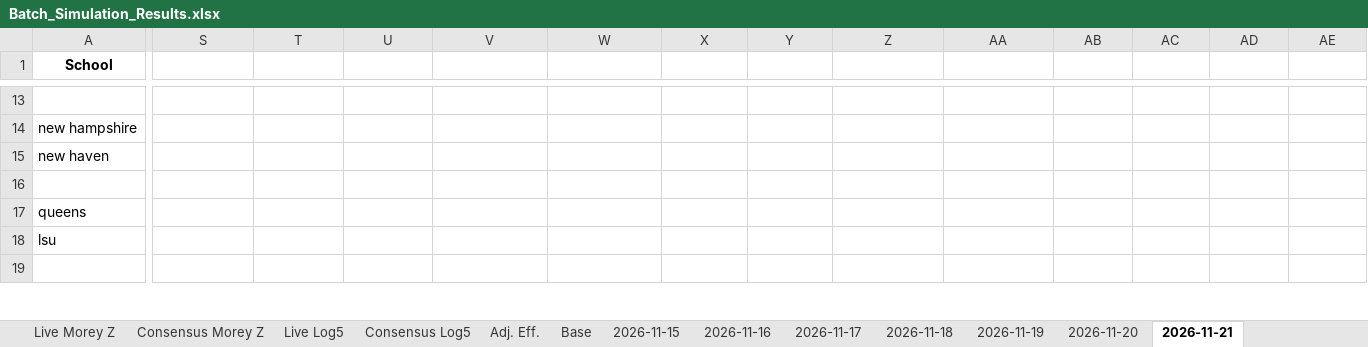
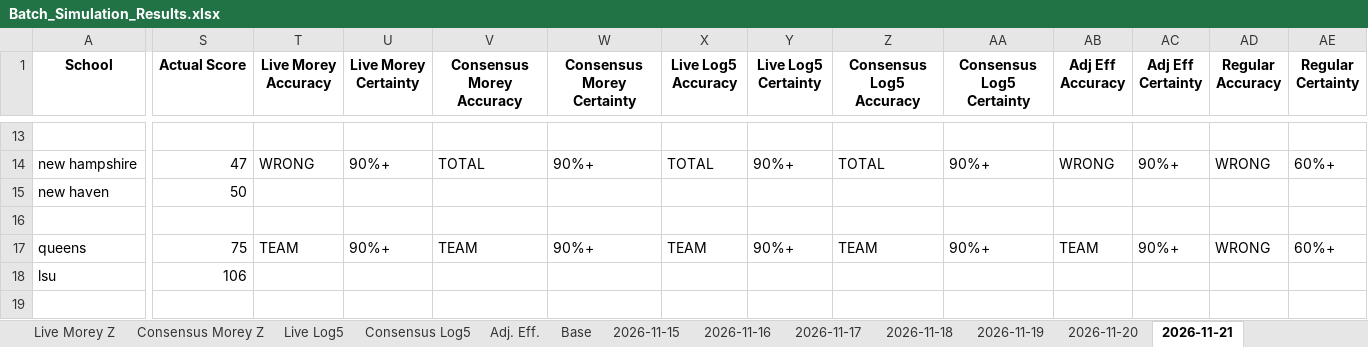
Before and after one commit to atg575/cbb-stats-sim.io, an Excel workbook: Batch_Simulation_Results.xlsx, sheet 2026-11-21, drawn as a sheet; only a part is shown, gaps mark what is left out; values as stored, in another font and other column widths than the file's, no borders; the diff covers the shown part only; the diff names each change by its address in the sheet, - before the commit and + after, or states it on an @@ line.

```diff
--- a/Batch_Simulation_Results.xlsx (sheet 2026-11-21)
+++ b/Batch_Simulation_Results.xlsx (sheet 2026-11-21)
-S1: (empty)
+S1: Actual Score
-T1: (empty)
+T1: Live Morey Accuracy
-U1: (empty)
+U1: Live Morey Certainty
-V1: (empty)
+V1: Consensus Morey Accuracy
-W1: (empty)
+W1: Consensus Morey Certainty
-X1: (empty)
+X1: Live Log5 Accuracy
-Y1: (empty)
+Y1: Live Log5 Certainty
-Z1: (empty)
+Z1: Consensus Log5 Accuracy
-AA1: (empty)
+AA1: Consensus Log5 Certainty
-AB1: (empty)
+AB1: Adj Eff Accuracy
-AC1: (empty)
+AC1: Adj Eff Certainty
-AD1: (empty)
+AD1: Regular Accuracy
-AE1: (empty)
+AE1: Regular Certainty
-S14 (Actual Score): (empty)
+S14 (Actual Score): 47
-T14 (Live Morey Accuracy): (empty)
+T14 (Live Morey Accuracy): WRONG
-U14 (Live Morey Certainty): (empty)
+U14 (Live Morey Certainty): 90%+
-V14 (Consensus Morey Accuracy): (empty)
+V14 (Consensus Morey Accuracy): TOTAL
-W14 (Consensus Morey Certainty): (empty)
+W14 (Consensus Morey Certainty): 90%+
-X14 (Live Log5 Accuracy): (empty)
+X14 (Live Log5 Accuracy): TOTAL
-Y14 (Live Log5 Certainty): (empty)
+Y14 (Live Log5 Certainty): 90%+
-Z14 (Consensus Log5 Accuracy): (empty)
+Z14 (Consensus Log5 Accuracy): TOTAL
-AA14 (Consensus Log5 Certainty): (empty)
+AA14 (Consensus Log5 Certainty): 90%+
-AB14 (Adj Eff Accuracy): (empty)
+AB14 (Adj Eff Accuracy): WRONG
-AC14 (Adj Eff Certainty): (empty)
+AC14 (Adj Eff Certainty): 90%+
-AD14 (Regular Accuracy): (empty)
+AD14 (Regular Accuracy): WRONG
-AE14 (Regular Certainty): (empty)
+AE14 (Regular Certainty): 60%+
-S15 (Actual Score): (empty)
+S15 (Actual Score): 50
-S17 (Actual Score): (empty)
+S17 (Actual Score): 75
-T17 (Live Morey Accuracy): (empty)
+T17 (Live Morey Accuracy): TEAM
-U17 (Live Morey Certainty): (empty)
+U17 (Live Morey Certainty): 90%+
-V17 (Consensus Morey Accuracy): (empty)
+V17 (Consensus Morey Accuracy): TEAM
-W17 (Consensus Morey Certainty): (empty)
+W17 (Consensus Morey Certainty): 90%+
-X17 (Live Log5 Accuracy): (empty)
+X17 (Live Log5 Accuracy): TEAM
-Y17 (Live Log5 Certainty): (empty)
+Y17 (Live Log5 Certainty): 90%+
-Z17 (Consensus Log5 Accuracy): (empty)
+Z17 (Consensus Log5 Accuracy): TEAM
-AA17 (Consensus Log5 Certainty): (empty)
+AA17 (Consensus Log5 Certainty): 90%+
-AB17 (Adj Eff Accuracy): (empty)
+AB17 (Adj Eff Accuracy): TEAM
-AC17 (Adj Eff Certainty): (empty)
+AC17 (Adj Eff Certainty): 90%+
-AD17 (Regular Accuracy): (empty)
+AD17 (Regular Accuracy): WRONG
-AE17 (Regular Certainty): (empty)
+AE17 (Regular Certainty): 60%+
-S18 (Actual Score): (empty)
+S18 (Actual Score): 106
```
Also changed, not shown: 98 edited cells elsewhere in this sheet, charts or pictures, 3 other files.
